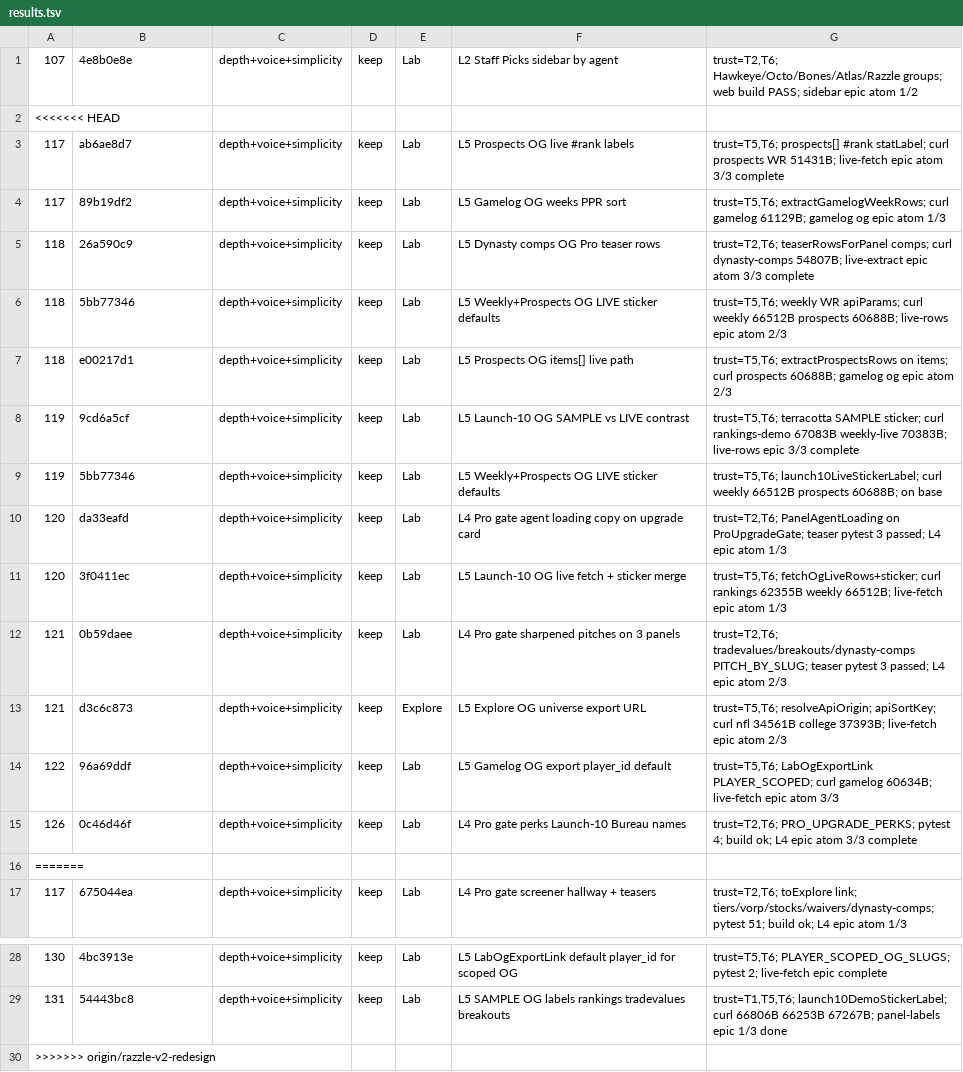
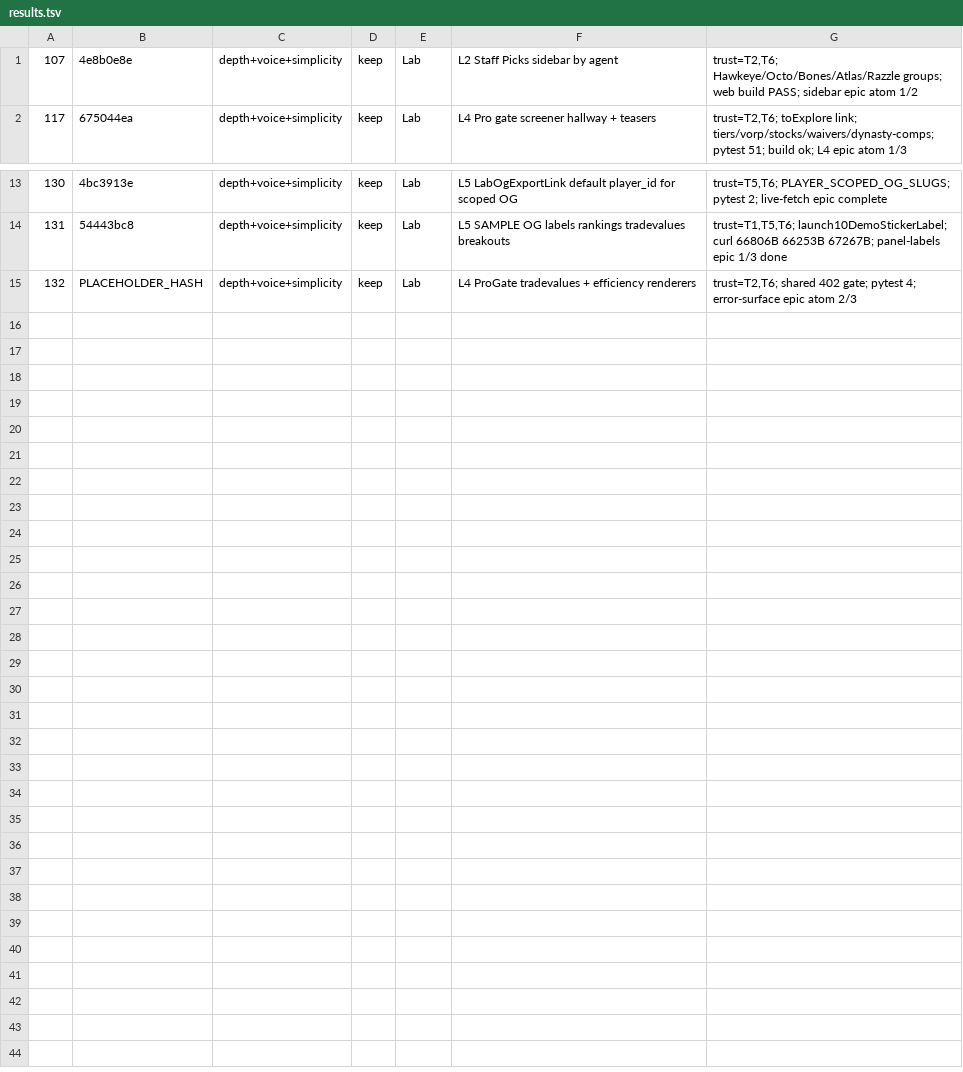
Before and after one commit to swaggerdagger987/razzle, a TSV file: docs/v2/results.tsv, drawn as a sheet; only a part is shown, gaps mark what is left out.

Commit message:
standup: 2026-05-31 — SHIP Lab L4 ProGate tradevalues + efficiency
Co-authored-by: swaggerdagger987 <swaggerdagger987@users.noreply.github.com>

```diff
--- a/docs/v2/results.tsv
+++ b/docs/v2/results.tsv
@@ -1,17 +1,2 @@
 107	4e8b0e8e	depth+voice+simplicity	keep	Lab	L2 Staff Picks sidebar by agent	trust=T2,T6; Hawkeye/Octo/Bones/Atlas/Razzle groups; web build PASS; sidebar epic atom 1/2
-<<<<<<< HEAD
-117	ab6ae8d7	depth+voice+simplicity	keep	Lab	L5 Prospects OG live #rank labels	trust=T5,T6; prospects[] #rank statLabel; curl prospects WR 51431B; live-fetch epic atom 3/3 complete
-117	89b19df2	depth+voice+simplicity	keep	Lab	L5 Gamelog OG weeks PPR sort	trust=T5,T6; extractGamelogWeekRows; curl gamelog 61129B; gamelog og epic atom 1/3
-118	26a590c9	depth+voice+simplicity	keep	Lab	L5 Dynasty comps OG Pro teaser rows	trust=T2,T6; teaserRowsForPanel comps; curl dynasty-comps 54807B; live-extract epic atom 3/3 complete
-118	5bb77346	depth+voice+simplicity	keep	Lab	L5 Weekly+Prospects OG LIVE sticker defaults	trust=T5,T6; weekly WR apiParams; curl weekly 66512B prospects 60688B; live-rows epic atom 2/3
-118	e00217d1	depth+voice+simplicity	keep	Lab	L5 Prospects OG items[] live path	trust=T5,T6; extractProspectsRows on items; curl prospects 60688B; gamelog og epic atom 2/3
-119	9cd6a5cf	depth+voice+simplicity	keep	Lab	L5 Launch-10 OG SAMPLE vs LIVE contrast	trust=T5,T6; terracotta SAMPLE sticker; curl rankings-demo 67083B weekly-live 70383B; live-rows epic 3/3 complete
-119	5bb77346	depth+voice+simplicity	keep	Lab	L5 Weekly+Prospects OG LIVE sticker defaults	trust=T5,T6; launch10LiveStickerLabel; curl weekly 66512B prospects 60688B; on base
-120	da33eafd	depth+voice+simplicity	keep	Lab	L4 Pro gate agent loading copy on upgrade card	trust=T2,T6; PanelAgentLoading on ProUpgradeGate; teaser pytest 3 passed; L4 epic atom 1/3
-120	3f0411ec	depth+voice+simplicity	keep	Lab	L5 Launch-10 OG live fetch + sticker merge	trust=T5,T6; fetchOgLiveRows+sticker; curl rankings 62355B weekly 66512B; live-fetch epic atom 1/3
-121	0b59daee	depth+voice+simplicity	keep	Lab	L4 Pro gate sharpened pitches on 3 panels	trust=T2,T6; tradevalues/breakouts/dynasty-comps PITCH_BY_SLUG; teaser pytest 3 passed; L4 epic atom 2/3
-121	d3c6c873	depth+voice+simplicity	keep	Explore	L5 Explore OG universe export URL	trust=T5,T6; resolveApiOrigin; apiSortKey; curl nfl 34561B college 37393B; live-fetch epic atom 2/3
-122	96a69ddf	depth+voice+simplicity	keep	Lab	L5 Gamelog OG export player_id default	trust=T5,T6; LabOgExportLink PLAYER_SCOPED; curl gamelog 60634B; live-fetch epic atom 3/3
-126	0c46d46f	depth+voice+simplicity	keep	Lab	L4 Pro gate perks Launch-10 Bureau names	trust=T2,T6; PRO_UPGRADE_PERKS; pytest 4; build ok; L4 epic atom 3/3 complete
-=======
 117	675044ea	depth+voice+simplicity	keep	Lab	L4 Pro gate screener hallway + teasers	trust=T2,T6; toExplore link; tiers/vorp/stocks/waivers/dynasty-comps; pytest 51; build ok; L4 epic atom 1/3
@@ -29,2 +14,2 @@
 131	54443bc8	depth+voice+simplicity	keep	Lab	L5 SAMPLE OG labels rankings tradevalues breakouts	trust=T1,T5,T6; launch10DemoStickerLabel; curl 66806B 66253B 67267B; panel-labels epic 1/3 done
->>>>>>> origin/razzle-v2-redesign
+132	PLACEHOLDER_HASH	depth+voice+simplicity	keep	Lab	L4 ProGate tradevalues + efficiency renderers	trust=T2,T6; shared 402 gate; pytest 4; error-surface epic atom 2/3
```
Also changed, not shown: 16 other files.
